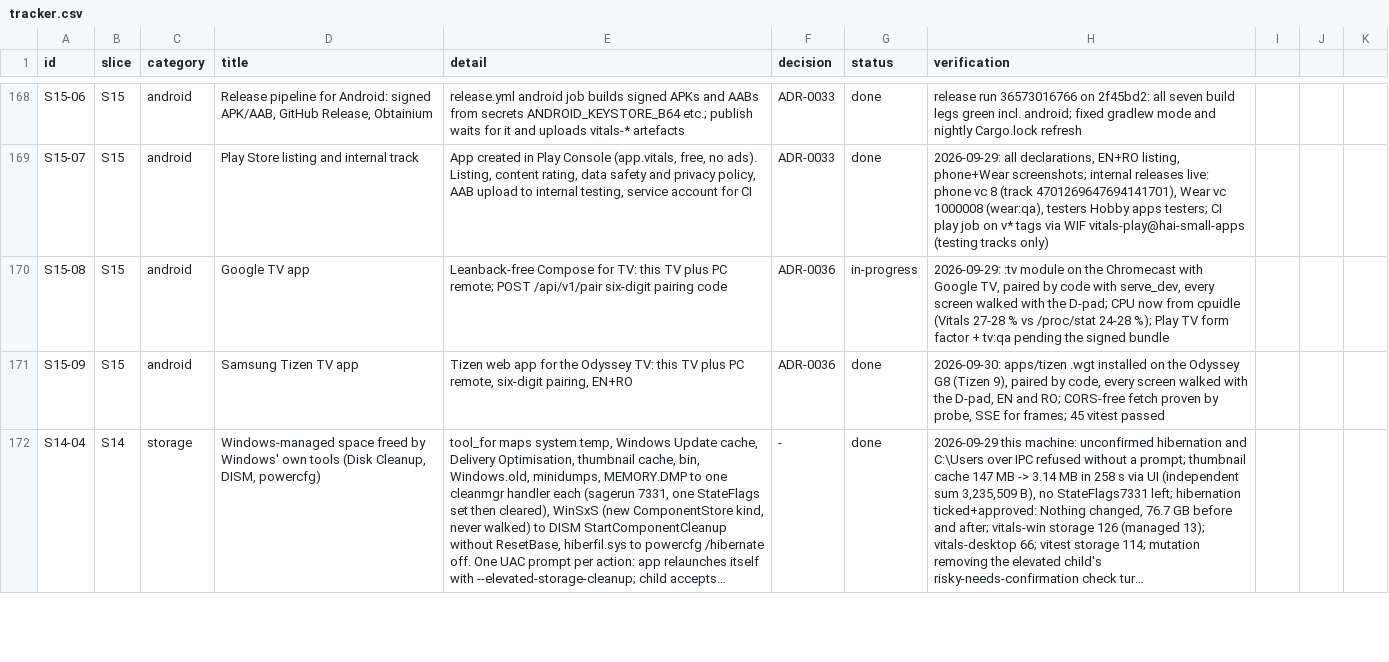
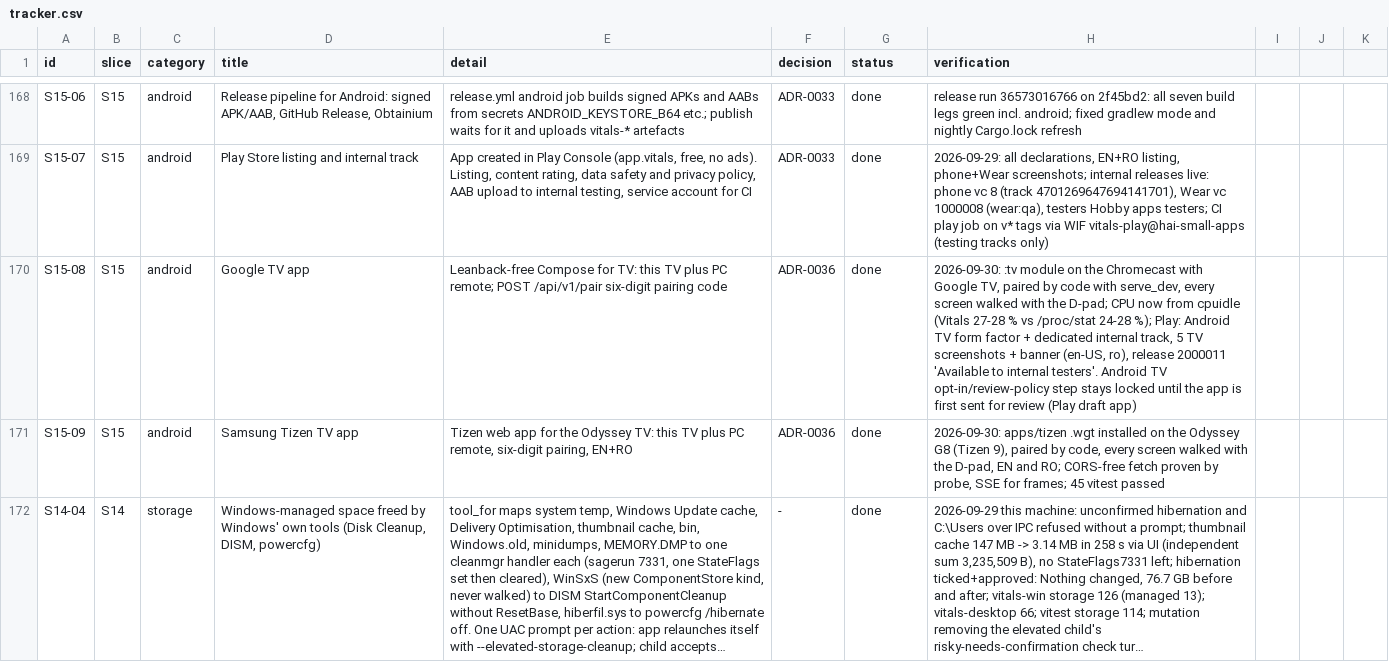
Before and after one commit to dragoscv/vitals, a CSV file: docs/tracker.csv, drawn as a sheet; only a part is shown, gaps mark what is left out; long unchanged cells end in ….

Commit message:
docs(tracker): S15-08 done, tv internal release live on Play
Agent-Session: term-6876
Agent-Purpose: S15-08 Play result

```diff
--- a/docs/tracker.csv
+++ b/docs/tracker.csv
@@ -169,3 +169,3 @@ S15-06,S15,android,"Release pipeline for Android: signed APK/AAB, GitHub Release
 S15-07,S15,android,"Play Store listing and internal track","App created in Play Console (app.vitals, free, no ads). Listing, content rating, data safety and privacy policy, AAB upload to internal testing, service account for CI",ADR-0033,done,"2026-09-29: all declarations, EN+RO listing, phone+Wear screenshots; internal releases live: phone vc 8 (track 4701269647694141701), Wear vc 1000008 (wear:qa), testers Hobby apps testers; CI play job on v* tags via WIF vitals-play@hai-small-apps (testing tracks only)"
-S15-08,S15,android,"Google TV app","Leanback-free Compose for TV: this TV plus PC remote; POST /api/v1/pair six-digit pairing code",ADR-0036,in-progress,"2026-09-29: :tv module on the Chromecast with Google TV, paired by code with serve_dev, every screen walked with the D-pad; CPU now from cpuidle (Vitals 27-28 % vs /proc/stat 24-28 %); Play TV form factor + tv:qa pending the signed bundle"
+S15-08,S15,android,"Google TV app","Leanback-free Compose for TV: this TV plus PC remote; POST /api/v1/pair six-digit pairing code",ADR-0036,done,"2026-09-30: :tv module on the Chromecast with Google TV, paired by code with serve_dev, every screen walked with the D-pad; CPU now from cpuidle (Vitals 27-28 % vs /proc/stat 24-28 %); Play: Android TV form factor + dedicated internal track, 5 TV screenshots + banner (en-US, ro), release 2000011 'Available to internal testers'. Android TV opt-in/review-policy step stays locked until the app is first sent for review (Play draft app)"
 S15-09,S15,android,"Samsung Tizen TV app","Tizen web app for the Odyssey TV: this TV plus PC remote, six-digit pairing, EN+RO",ADR-0036,done,"2026-09-30: apps/tizen .wgt installed on the Odyssey G8 (Tizen 9), paired by code, every screen walked with the D-pad, EN and RO; CORS-free fetch proven by probe, SSE for frames; 45 vitest passed"
```
Also changed, not shown: 1 other file.
